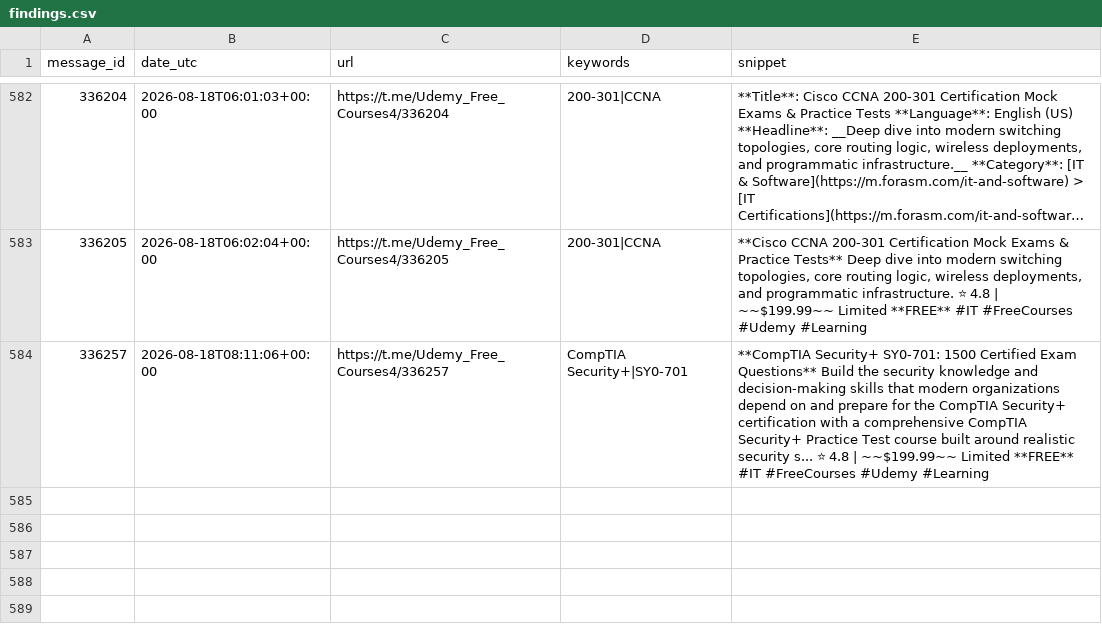
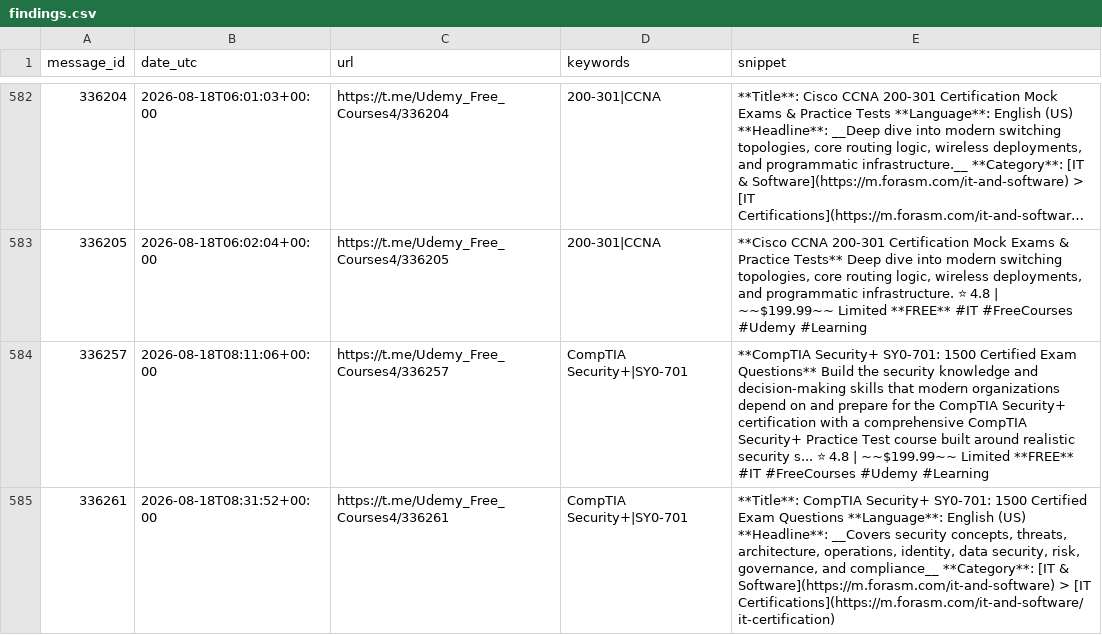
Before and after one commit to mathislef34/Udemy_Formation_Scanner, a CSV file: docs/findings.csv, drawn as a sheet; only a part is shown, gaps mark what is left out; long unchanged cells end in …; the diff names each change by its address in the sheet, - before the commit and + after, or states it on an @@ line.

```diff
--- a/docs/findings.csv
+++ b/docs/findings.csv
+row 585: 336261 | 2026-08-18T08:31:52+00:00 | https://t.me/Udemy_Free_Courses4/336261 | CompTIA Security+|SY0-701 | **Title**: CompTIA Security+ SY0-701: 1500 Certified Exam Questions **Language**: English (US) **Headline**: __Covers security concepts, threats, architecture, operations, identity, data security, risk, governance, and compliance__ **Category**: [IT & Software](https://m.forasm.com/it-and-software) > [IT Certifications](https://m.forasm.com/it-and-software/it-certification)
```
Also changed, not shown: findings.csv, 1 other file.
